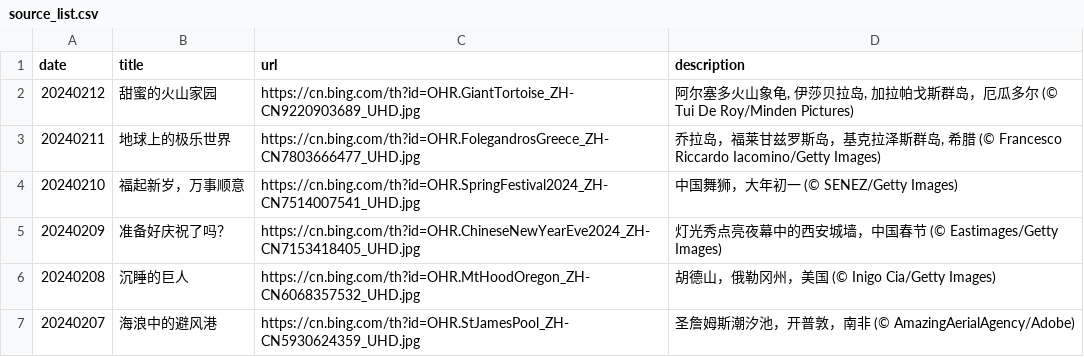
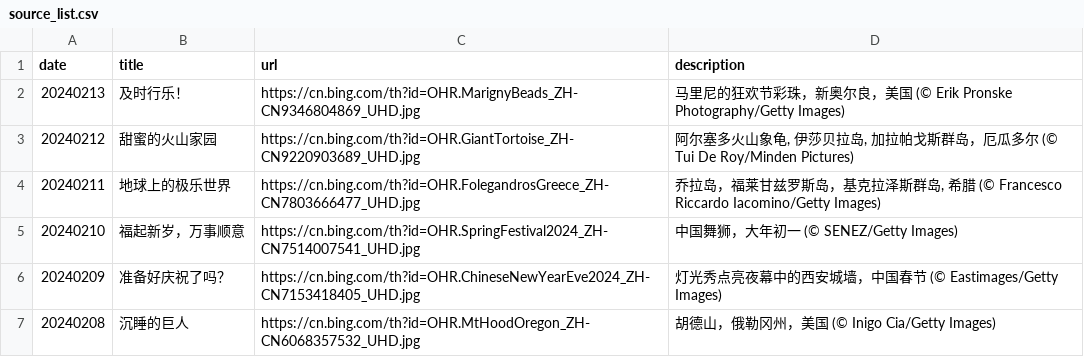
Before and after one commit to ddddavid-he/bing-wallpaper-fetcher, a CSV file: source_list.csv, drawn as a sheet; only a part is shown; the shorter side is filled out with more unchanged rows.

Commit message:
#Daily Update: source_list.csv 2024/02/13

```diff
--- a/source_list.csv
+++ b/source_list.csv
@@ -1,2 +1,3 @@
 date,title,url,description
+20240213,及时行乐！,https://cn.bing.com/th?id=OHR.MarignyBeads_ZH-CN9346804869_UHD.jpg,马里尼的狂欢节彩珠，新奥尔良，美国 (© Erik Pronske Photography/Getty Images)
 20240212,甜蜜的火山家园,https://cn.bing.com/th?id=OHR.GiantTortoise_ZH-CN9220903689_UHD.jpg,"阿尔塞多火山象龟, 伊莎贝拉岛, 加拉帕戈斯群岛，厄瓜多尔 (© Tui De Roy/Minden Pictures)"
```
